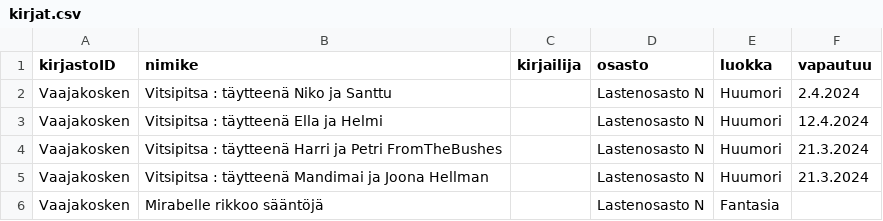
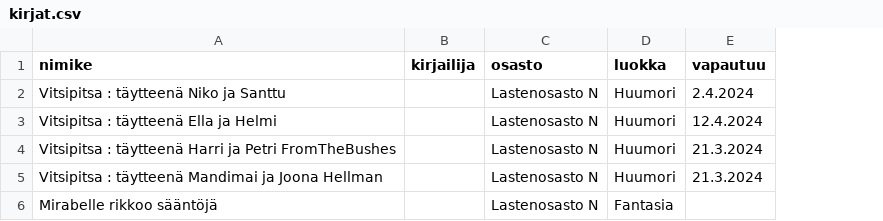
Before and after one commit to dareijan/libit, a CSV file: kirjat.csv, drawn as a sheet; the diff names each change by its address in the sheet, - before the commit and + after, or states it on an @@ line.

Commit message:
Updates

```diff
--- a/kirjat.csv
+++ b/kirjat.csv
-column A (kirjastoID), rows 2-6: all Vaajakosken
```
